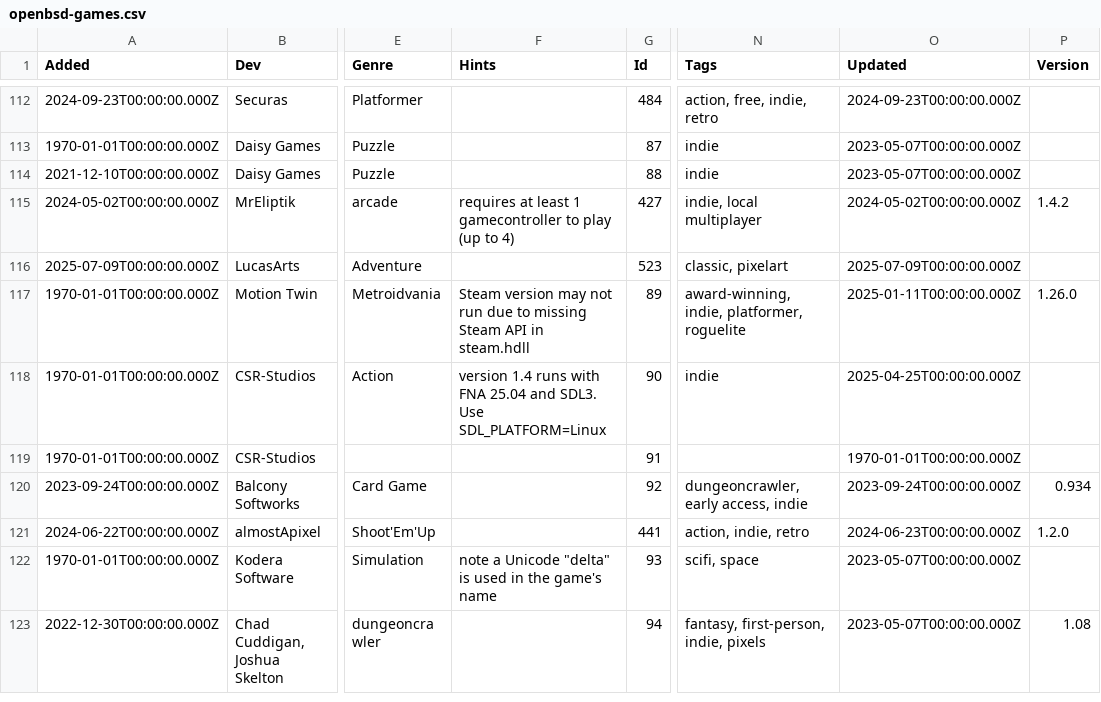
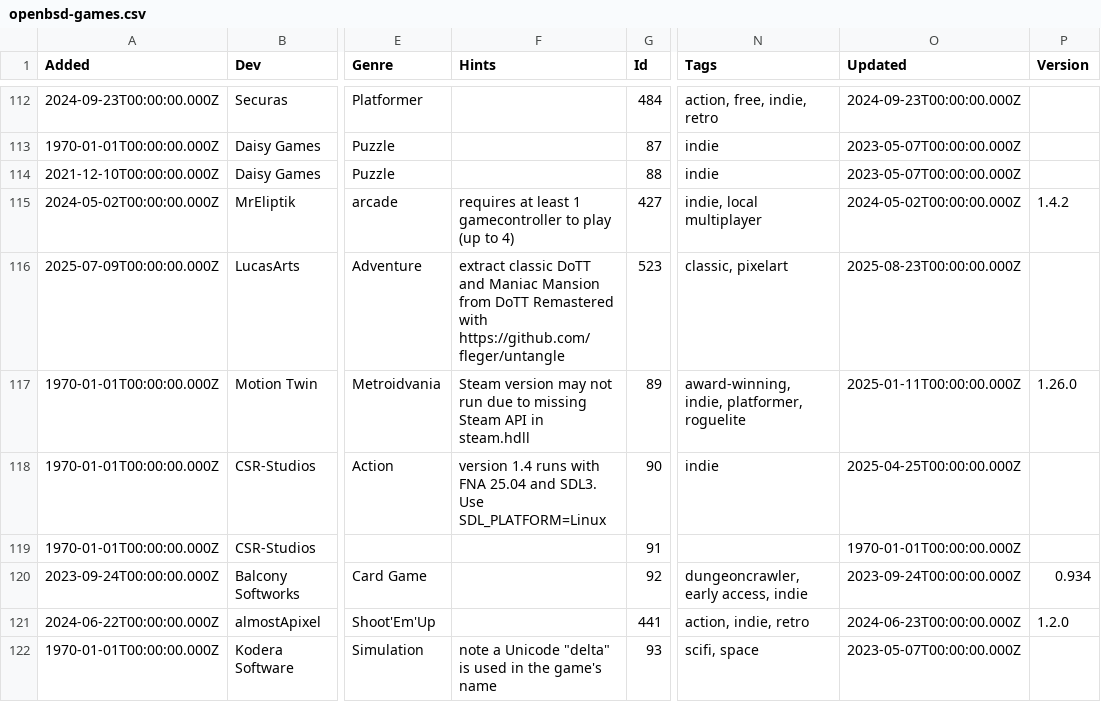
Before and after one commit to playonbsd/OpenBSD-Games-Database, a CSV file: openbsd-games.csv, drawn as a sheet; only a part is shown, gaps mark what is left out; the shorter side is filled out with more unchanged rows; the diff names each change by its address in the sheet, - before the commit and + after, or states it on an @@ line.

Commit message:
add DoTT hint about extracting Remastered files with untangle

```diff
--- a/openbsd-games.csv
+++ b/openbsd-games.csv
-F116 (Hints): (empty)
+F116 (Hints): extract classic DoTT and Maniac Mansion from DoTT Remastered with https://github.com/fleger/untangle
-O116 (Updated): 2025-07-09T00:00:00.000Z
+O116 (Updated): 2025-08-23T00:00:00.000Z
```
Also changed, not shown: 5 other files.
